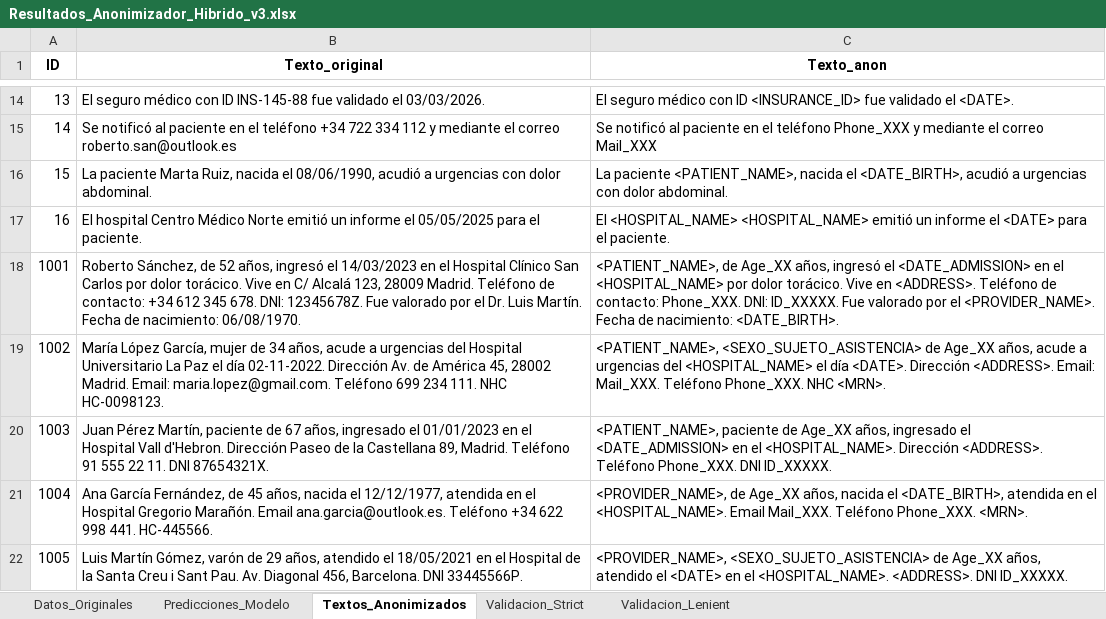
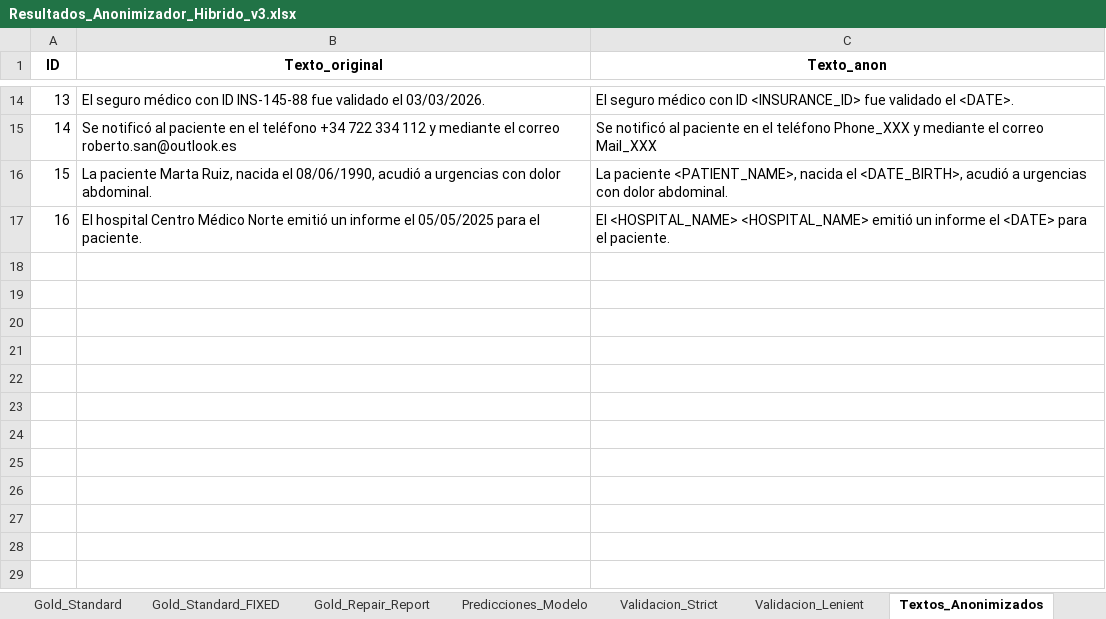
Before and after one commit to carlospuigserver/AnonimizacionV2, an Excel workbook: Resultados_Anonimizador_Hibrido_v3.xlsx, sheet Textos_Anonimizados, drawn as a sheet; only a part is shown, gaps mark what is left out; values as stored, in another font and other column widths than the file's, no borders; the diff covers the shown part only; the diff names each change by its address in the sheet, - before the commit and + after, or states it on an @@ line.

```diff
--- a/Resultados_Anonimizador_Hibrido_v3.xlsx (sheet Textos_Anonimizados)
+++ b/Resultados_Anonimizador_Hibrido_v3.xlsx (sheet Textos_Anonimizados)
+sheet tab: Gold_Standard
+sheet tab: Gold_Standard_FIXED
+sheet tab: Gold_Repair_Report
@@ sheet tab order changed: Gold_Standard | Gold_Standard_FIXED | Gold_Repair_Report | Predicciones_Modelo | Validacion_Strict | Validacion_Lenient | Textos_Anonimizados @@
-row 18: 1001 | Roberto Sánchez, de 52 años, ingresó el 14/03/2023 en el Hospital Clínico San Carlos por dolor torácico. Vive en C/ Alcalá 123, 28009 Madrid. Teléfono de contacto: +34 612 345 678. DNI: 12345678Z. Fue valorado por el Dr. Luis Martín. Fecha de nacimiento: 06/08/1970. | <PATIENT_NAME>, de Age_XX años, ingresó el <DATE_ADMISSION> en el <HOSPITAL_NAME> por dolor torácico. Vive en <ADDRESS>. Teléfono de contacto: Phone_XXX. DNI: ID_XXXXX. Fue valorado por el <PROVIDER_NAME>. Fecha de nacimiento: <DATE_BIRTH>.
-row 19: 1002 | María López García, mujer de 34 años, acude a urgencias del Hospital Universitario La Paz el día 02-11-2022. Dirección Av. de América 45, 28002 Madrid. Email: maria.lopez@gmail.com. Teléfono 699 234 111. NHC HC-0098123. | <PATIENT_NAME>, <SEXO_SUJETO_ASISTENCIA> de Age_XX años, acude a urgencias del <HOSPITAL_NAME> el día <DATE>. Dirección <ADDRESS>. Email: Mail_XXX. Teléfono Phone_XXX. NHC <MRN>.
-row 20: 1003 | Juan Pérez Martín, paciente de 67 años, ingresado el 01/01/2023 en el Hospital Vall d'Hebron. Dirección Paseo de la Castellana 89, Madrid. Teléfono 91 555 22 11. DNI 87654321X. | <PATIENT_NAME>, paciente de Age_XX años, ingresado el <DATE_ADMISSION> en el <HOSPITAL_NAME>. Dirección <ADDRESS>. Teléfono Phone_XXX. DNI ID_XXXXX.
-row 21: 1004 | Ana García Fernández, de 45 años, nacida el 12/12/1977, atendida en el Hospital Gregorio Marañón. Email ana.garcia@outlook.es. Teléfono +34 622 998 441. HC-445566. | <PROVIDER_NAME>, de Age_XX años, nacida el <DATE_BIRTH>, atendida en el <HOSPITAL_NAME>. Email Mail_XXX. Teléfono Phone_XXX. <MRN>.
-row 22: 1005 | Luis Martín Gómez, varón de 29 años, atendido el 18/05/2021 en el Hospital de la Santa Creu i Sant Pau. Av. Diagonal 456, Barcelona. DNI 33445566P. | <PROVIDER_NAME>, <SEXO_SUJETO_ASISTENCIA> de Age_XX años, atendido el <DATE> en el <HOSPITAL_NAME>. <ADDRESS>. DNI ID_XXXXX.
```
Also changed, not shown: 5 removed rows elsewhere in this sheet, sheet Validacion_Lenient, sheet Validacion_Strict, sheet Predicciones_Modelo, sheet Datos_Originales, other sheet tabs.
